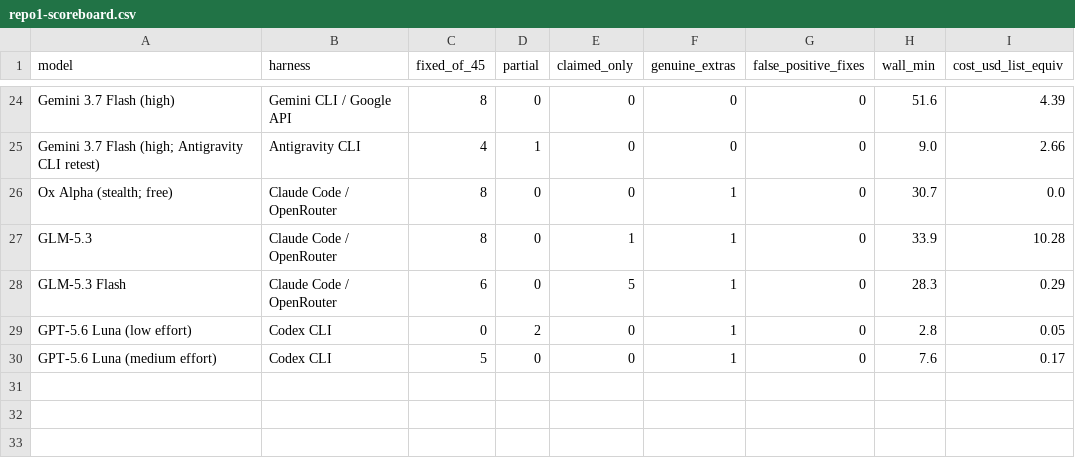
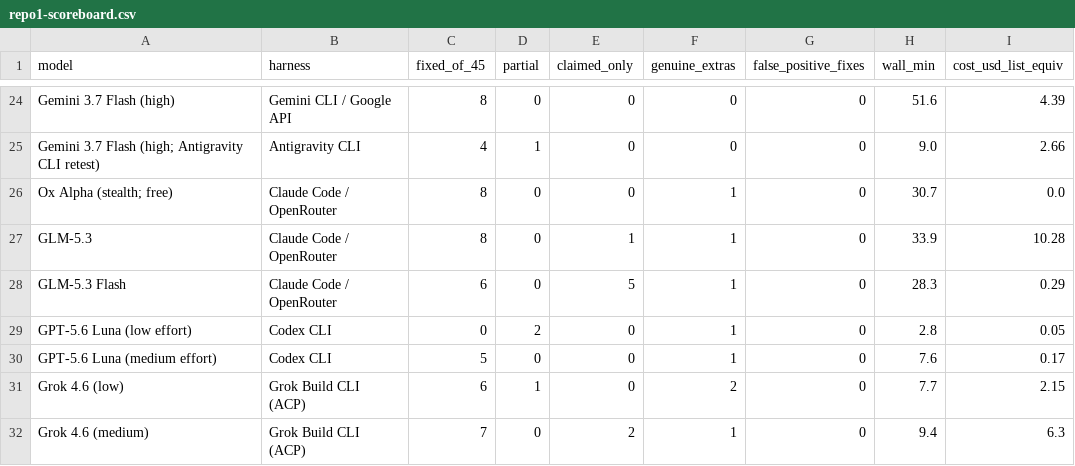
Before and after one commit to eoinmcgee1993/experiments, a CSV file: bug-hunt-bench/repo1-scoreboard.csv, drawn as a sheet; only a part is shown, gaps mark what is left out.

```diff
--- a/bug-hunt-bench/repo1-scoreboard.csv
+++ b/bug-hunt-bench/repo1-scoreboard.csv
@@ -30 +30,3 @@ GPT-5.6 Luna (low effort),Codex CLI,0,2,0,1,0,2.8,0.05
 GPT-5.6 Luna (medium effort),Codex CLI,5,0,0,1,0,7.6,0.17
+Grok 4.6 (low),Grok Build CLI (ACP),6,1,0,2,0,7.7,2.15
+Grok 4.6 (medium),Grok Build CLI (ACP),7,0,2,1,0,9.4,6.3
```
Also changed, not shown: bug-hunt-bench/combined-scoreboard.csv, bug-hunt-bench/repo1-metrics.csv, 2 other files.
